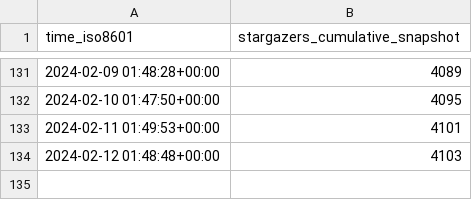
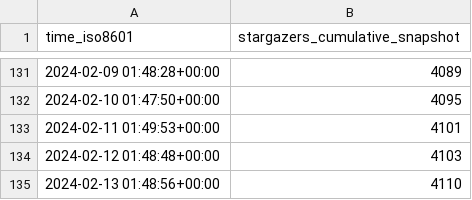
Before and after one commit to ericminner/superduperdb, a CSV file: SuperDuperDB/superduperdb/ghrs-data/stargazer-snapshots.csv, drawn as a sheet; only a part is shown, gaps mark what is left out; the diff names each change by its address in the sheet, - before the commit and + after, or states it on an @@ line.

```diff
--- a/SuperDuperDB/superduperdb/ghrs-data/stargazer-snapshots.csv
+++ b/SuperDuperDB/superduperdb/ghrs-data/stargazer-snapshots.csv
+row 135: 2024-02-13 01:48:56+00:00 | 4110
```
Also changed, not shown: 3 other files.
